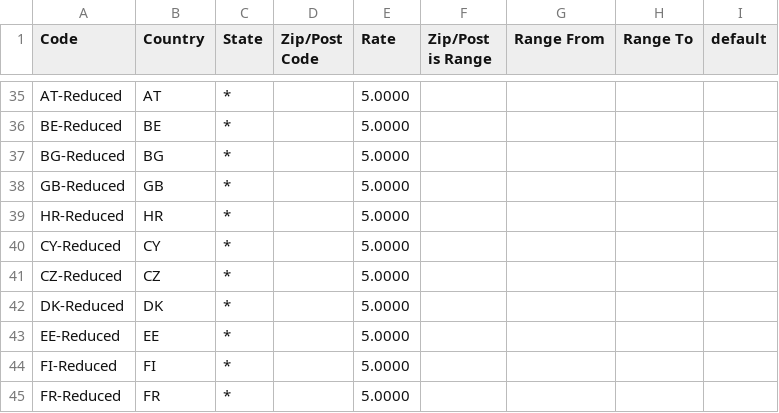
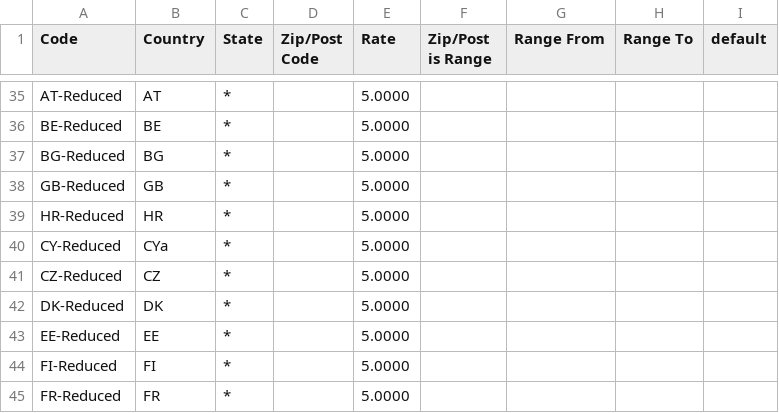
Before and after one commit to WastedCharlie/Magento_EU_Tax_Rates, a CSV file: tax_rates.csv, drawn as a sheet; only a part is shown, gaps mark what is left out; the diff names each change by its address in the sheet, - before the commit and + after, or states it on an @@ line.

Commit message:
Update tax_rates.csv

```diff
--- a/tax_rates.csv
+++ b/tax_rates.csv
-B40 (Country): CY
+B40 (Country): CYa
```
